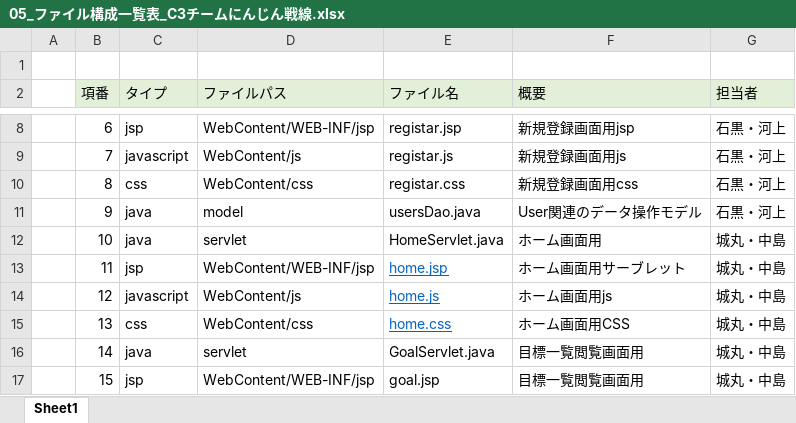
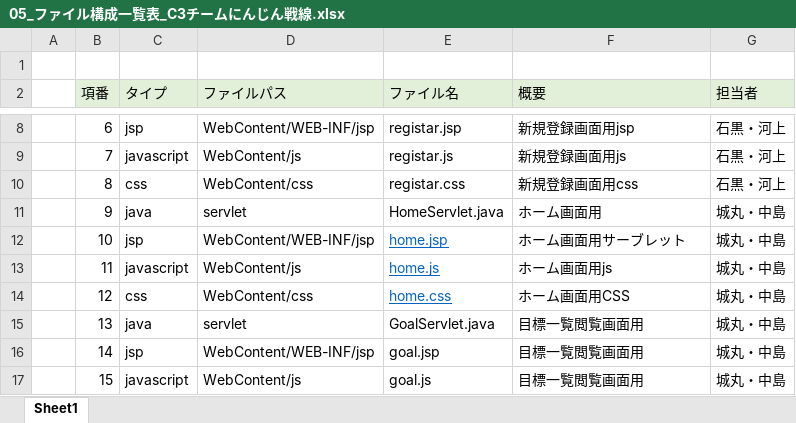
Before and after one commit to dojo2022/C-3, an Excel workbook: doc/05_ファイル構成一覧表_C3チームにんじん戦線.xlsx, sheet Sheet1, drawn as a sheet; only a part is shown, gaps mark what is left out; values as stored, in another font and other column widths than the file's, no borders; the diff covers the shown part only; the diff names each change by its address in the sheet, - before the commit and + after, or states it on an @@ line.

Commit message:
Update 05_ファイル構成一覧表_C3チームにんじん戦線.xlsx

```diff
--- a/doc/05_ファイル構成一覧表_C3チームにんじん戦線.xlsx (sheet Sheet1)
+++ b/doc/05_ファイル構成一覧表_C3チームにんじん戦線.xlsx (sheet Sheet1)
-D11 (ファイルパス): model
+D11 (ファイルパス): servlet
-E11 (ファイル名): usersDao.java
+E11 (ファイル名): HomeServlet.java
-F11 (概要): User関連のデータ操作モデル
+F11 (概要): ホーム画面用
-G11 (担当者): 石黒・河上
+G11 (担当者): 城丸・中島
-C12 (タイプ): java
+C12 (タイプ): jsp
-D12 (ファイルパス): servlet
+D12 (ファイルパス): WebContent/WEB-INF/jsp
-E12 (ファイル名): HomeServlet.java
+E12 (ファイル名): home.jsp
@@ E12 underline: off → on, text colour: black → #0563C1 @@
-F12 (概要): ホーム画面用
+F12 (概要): ホーム画面用サーブレット
-C13 (タイプ): jsp
+C13 (タイプ): javascript
-D13 (ファイルパス): WebContent/WEB-INF/jsp
+D13 (ファイルパス): WebContent/js
-E13 (ファイル名): home.jsp
+E13 (ファイル名): home.js
-F13 (概要): ホーム画面用サーブレット
+F13 (概要): ホーム画面用js
-C14 (タイプ): javascript
+C14 (タイプ): css
-D14 (ファイルパス): WebContent/js
+D14 (ファイルパス): WebContent/css
-E14 (ファイル名): home.js
+E14 (ファイル名): home.css
-F14 (概要): ホーム画面用js
+F14 (概要): ホーム画面用CSS
-C15 (タイプ): css
+C15 (タイプ): java
-D15 (ファイルパス): WebContent/css
+D15 (ファイルパス): servlet
-E15 (ファイル名): home.css
+E15 (ファイル名): GoalServlet.java
@@ E15 underline: on → off, text colour: #0563C1 → black @@
-F15 (概要): ホーム画面用CSS
+F15 (概要): 目標一覧閲覧画面用
-C16 (タイプ): java
+C16 (タイプ): jsp
-D16 (ファイルパス): servlet
+D16 (ファイルパス): WebContent/WEB-INF/jsp
-E16 (ファイル名): GoalServlet.java
+E16 (ファイル名): goal.jsp
-C17 (タイプ): jsp
+C17 (タイプ): javascript
-D17 (ファイルパス): WebContent/WEB-INF/jsp
+D17 (ファイルパス): WebContent/js
-E17 (ファイル名): goal.jsp
+E17 (ファイル名): goal.js
```
Also changed, not shown: 2 removed rows and 178 edited cells elsewhere in this sheet.
